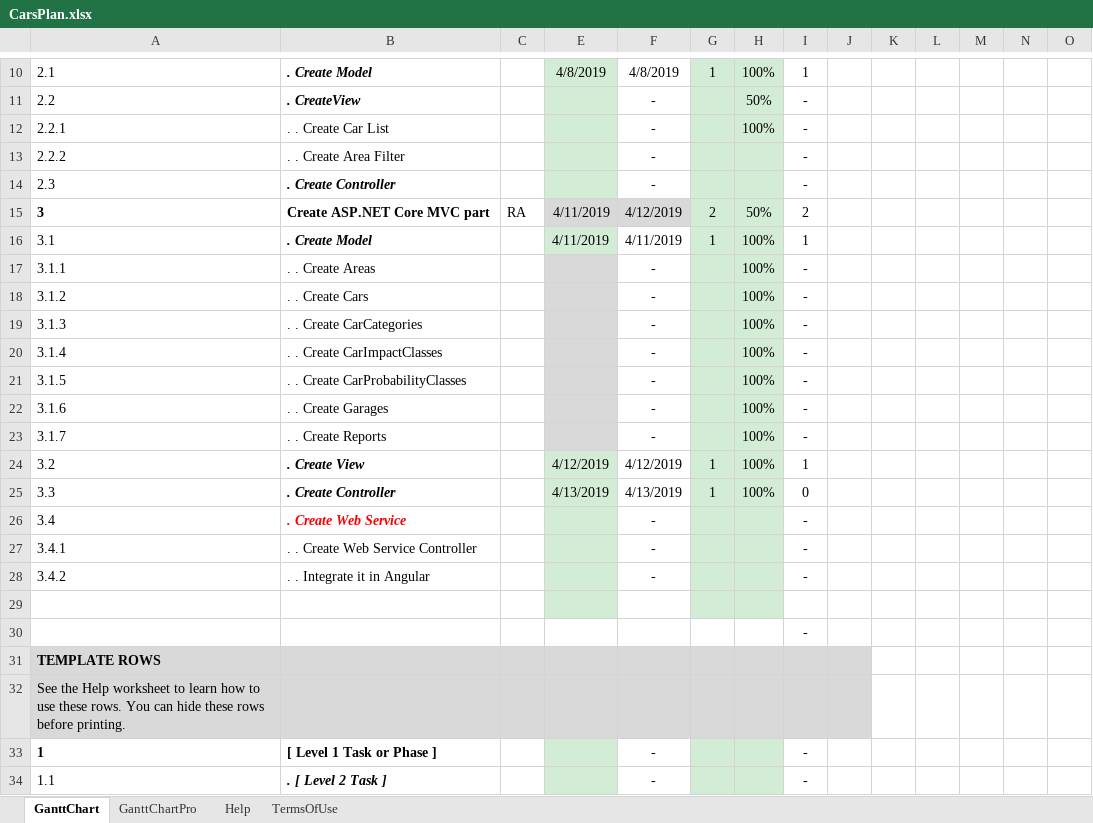
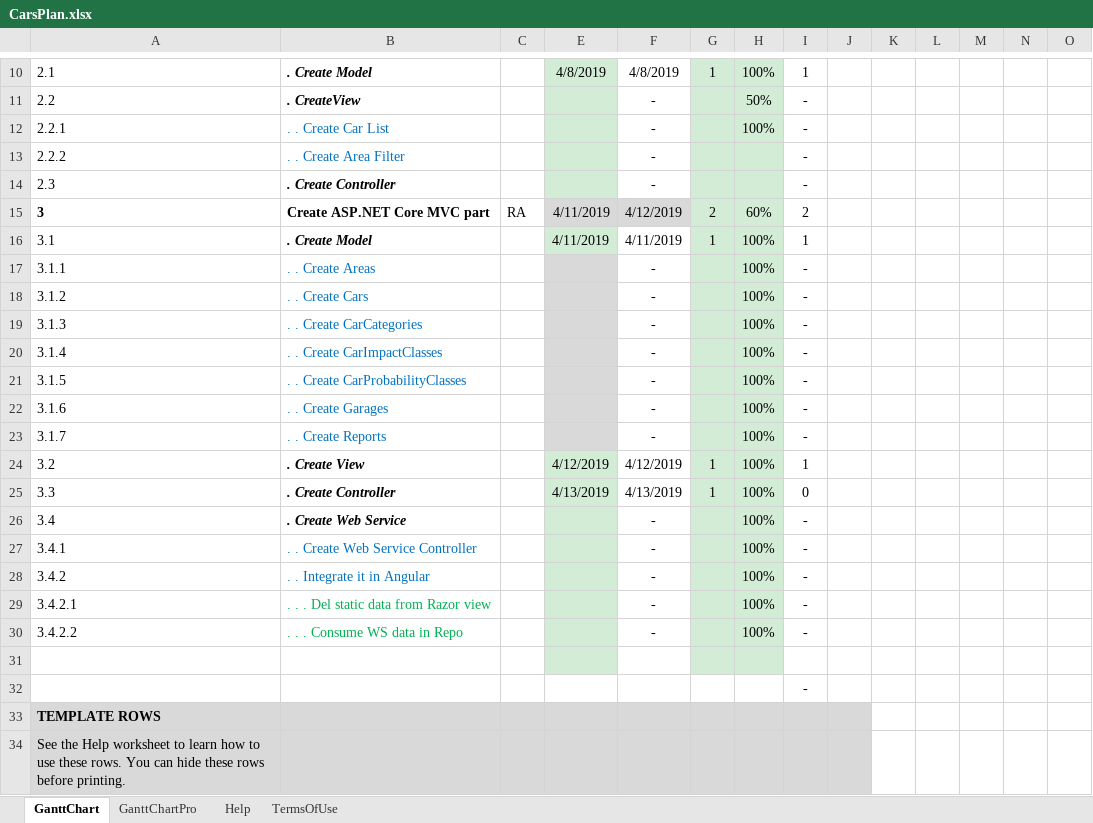
Before and after one commit to RenatAmirov/Cars, an Excel workbook: Docs/CarsPlan.xlsx, sheet GanttChart, drawn as a sheet; only a part is shown, gaps mark what is left out; the shorter side is filled out with more unchanged rows; values as stored, in another font and other column widths than the file's, no borders; charts and pictures and conditional formats not drawn; rows hold the shown columns only; the diff names each change by its address in the sheet, - before the commit and + after, or states it on an @@ line.

```diff
--- a/Docs/CarsPlan.xlsx (sheet GanttChart)
+++ b/Docs/CarsPlan.xlsx (sheet GanttChart)
-B12:B13 text colour: black
+B12:B13 text colour: #0070C0
-H15: 50%
+H15: 60%
-B17:B23 text colour: black
+B17:B23 text colour: #0070C0
-B26 text colour: #FF0000
+B26 text colour: black
-H26:H28: (empty)
+H26:H28: 100%
-B27:B28 text colour: black
+B27:B28 text colour: #0070C0
+row 29: 3.4.2.1 | . . . Del static data from Razor view |  |  | - |  | 100% | -
+row 30: 3.4.2.2 | . . . Consume WS data in Repo |  |  | - |  | 100% | -
```
Also changed, not shown: 5 other files.
